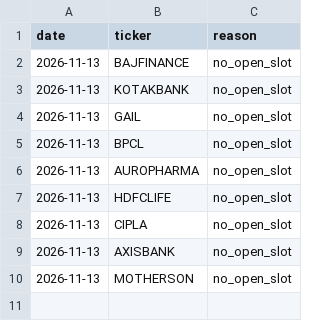
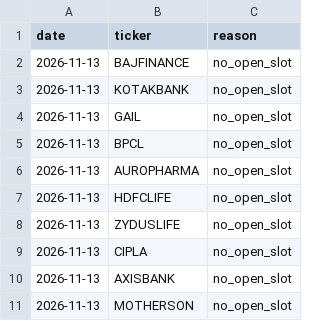
Before and after one commit to shivamnegi-cyber/nifty-swing-lab, a CSV file: records/rejected_signals.csv, drawn as a sheet.

Commit message:
records: 2026-11-13T08:52Z

```diff
--- a/records/rejected_signals.csv
+++ b/records/rejected_signals.csv
@@ -7,2 +7,3 @@ date,ticker,reason
 2026-11-13,HDFCLIFE,no_open_slot
+2026-11-13,ZYDUSLIFE,no_open_slot
 2026-11-13,CIPLA,no_open_slot
```
Also changed, not shown: records/holdings.csv, 3 other files.
